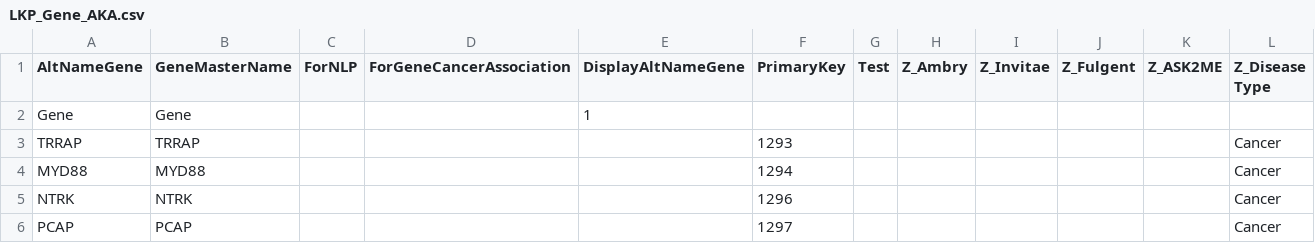
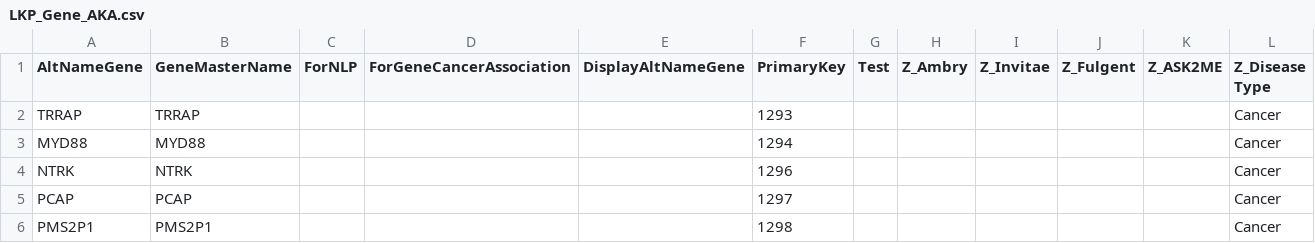
Before and after one commit to jzmoolman/graph-musc, a CSV file: data-graph-MUSC/LKP_Gene_AKA.csv, drawn as a sheet; only a part is shown; the shorter side is filled out with more unchanged rows.

```diff
--- a/data-graph-MUSC/LKP_Gene_AKA.csv
+++ b/data-graph-MUSC/LKP_Gene_AKA.csv
@@ -1,3 +1,2 @@
 AltNameGene,GeneMasterName,ForNLP,ForGeneCancerAssociation,DisplayAltNameGene,PrimaryKey,Test,Z_Ambry,Z_Invitae,Z_Fulgent,Z_ASK2ME,Z_Disease Type
-Gene,Gene,,,1,,,,,,,
 TRRAP,TRRAP,,,,1293,,,,,,Cancer
```
Also changed, not shown: data-graph-MUSC/LKP_GeneCancerForPrintout.csv, data-graph-MUSC/LKP_Gene_Details.csv, 3 other files.
